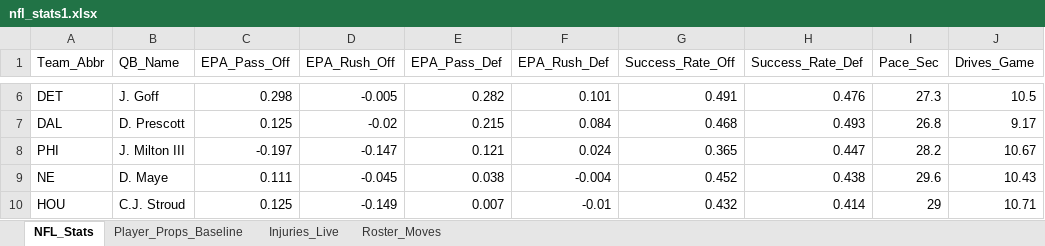
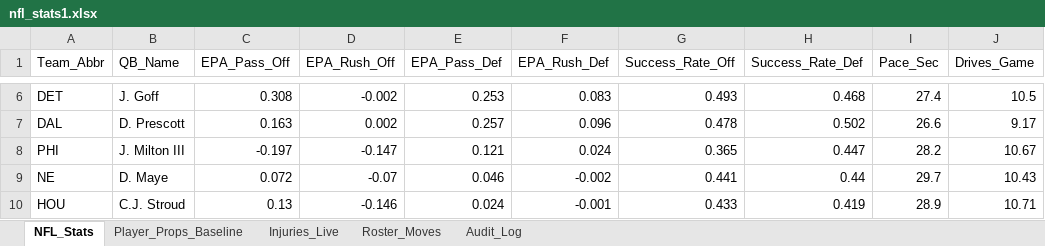
Before and after one commit to marcelovzz/nfl, an Excel workbook: nfl_stats1.xlsx, sheet NFL_Stats, drawn as a sheet; only a part is shown, gaps mark what is left out; values as stored, in another font and other column widths than the file's, no borders; the diff covers the shown part only; the diff names each change by its address in the sheet, - before the commit and + after, or states it on an @@ line.

```diff
--- a/nfl_stats1.xlsx (sheet NFL_Stats)
+++ b/nfl_stats1.xlsx (sheet NFL_Stats)
+sheet tab: Audit_Log
-C6 (EPA_Pass_Off): 0.298
+C6 (EPA_Pass_Off): 0.308
-D6 (EPA_Rush_Off): -0.005
+D6 (EPA_Rush_Off): -0.002
-E6 (EPA_Pass_Def): 0.282
+E6 (EPA_Pass_Def): 0.253
-F6 (EPA_Rush_Def): 0.101
+F6 (EPA_Rush_Def): 0.083
-G6 (Success_Rate_Off): 0.491
+G6 (Success_Rate_Off): 0.493
-H6 (Success_Rate_Def): 0.476
+H6 (Success_Rate_Def): 0.468
-I6 (Pace_Sec): 27.3
+I6 (Pace_Sec): 27.4
-C7 (EPA_Pass_Off): 0.125
+C7 (EPA_Pass_Off): 0.163
-D7 (EPA_Rush_Off): -0.02
+D7 (EPA_Rush_Off): 0.002
-E7 (EPA_Pass_Def): 0.215
+E7 (EPA_Pass_Def): 0.257
-F7 (EPA_Rush_Def): 0.084
+F7 (EPA_Rush_Def): 0.096
-G7 (Success_Rate_Off): 0.468
+G7 (Success_Rate_Off): 0.478
-H7 (Success_Rate_Def): 0.493
+H7 (Success_Rate_Def): 0.502
-I7 (Pace_Sec): 26.8
+I7 (Pace_Sec): 26.6
-C9 (EPA_Pass_Off): 0.111
+C9 (EPA_Pass_Off): 0.072
-D9 (EPA_Rush_Off): -0.045
+D9 (EPA_Rush_Off): -0.07
-E9 (EPA_Pass_Def): 0.038
+E9 (EPA_Pass_Def): 0.046
-F9 (EPA_Rush_Def): -0.004
+F9 (EPA_Rush_Def): -0.002
-G9 (Success_Rate_Off): 0.452
+G9 (Success_Rate_Off): 0.441
-H9 (Success_Rate_Def): 0.438
+H9 (Success_Rate_Def): 0.44
-I9 (Pace_Sec): 29.6
+I9 (Pace_Sec): 29.7
-C10 (EPA_Pass_Off): 0.125
+C10 (EPA_Pass_Off): 0.13
-D10 (EPA_Rush_Off): -0.149
+D10 (EPA_Rush_Off): -0.146
-E10 (EPA_Pass_Def): 0.007
+E10 (EPA_Pass_Def): 0.024
-F10 (EPA_Rush_Def): -0.01
+F10 (EPA_Rush_Def): -0.001
-G10 (Success_Rate_Off): 0.432
+G10 (Success_Rate_Off): 0.433
-H10 (Success_Rate_Def): 0.414
+H10 (Success_Rate_Def): 0.419
-I10 (Pace_Sec): 29
+I10 (Pace_Sec): 28.9
```
Also changed, not shown: 156 edited cells elsewhere in this sheet, sheet Injuries_Live, sheet Roster_Moves, 3 other files.
